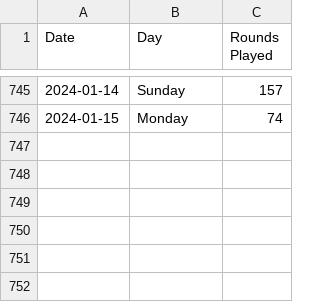
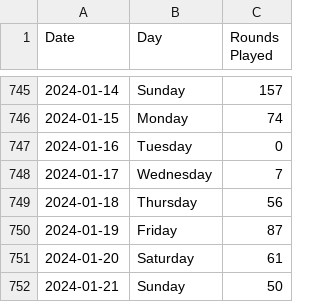
Before and after one commit to jason-ehrlicher/Capstone-Forecast-Golf, a CSV file: mini-project2/public/assets/Rounds Played.csv, drawn as a sheet; only a part is shown, gaps mark what is left out.

Commit message:
updated csv data

```diff
--- a/mini-project2/public/assets/Rounds Played.csv
+++ b/mini-project2/public/assets/Rounds Played.csv
@@ -746 +746,7 @@ Date,Day,Rounds Played
 2024-01-15,Monday,74
+2024-01-16,Tuesday,0
+2024-01-17,Wednesday,7
+2024-01-18,Thursday,56
+2024-01-19,Friday,87
+2024-01-20,Saturday,61
+2024-01-21,Sunday,50
```
